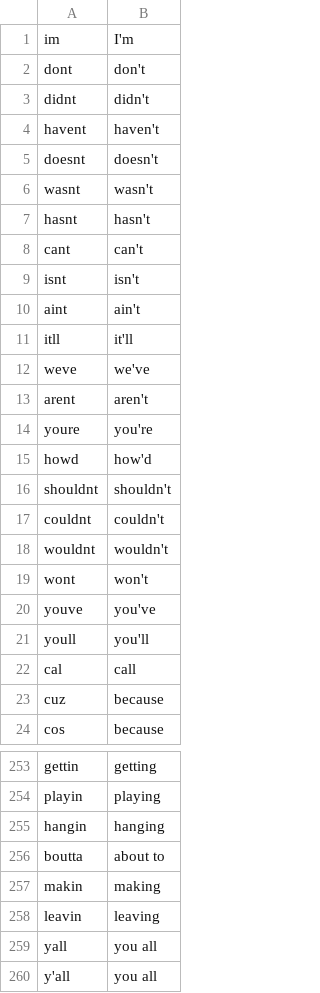
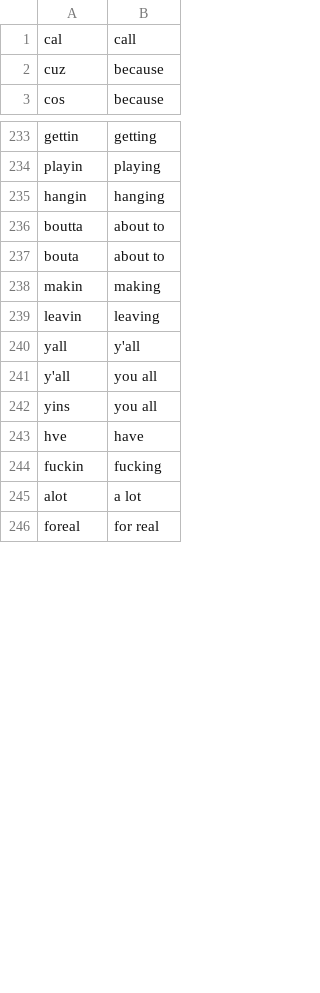
Before and after one commit to brannondorsey/exchatter, a CSV file: data/dictionaries/casual_misspellings.csv, drawn as a sheet; only a part is shown, gaps mark what is left out; the shorter side is filled out with more unchanged rows; the diff covers the shown part only.

```diff
--- a/data/dictionaries/casual_misspellings.csv
+++ b/data/dictionaries/casual_misspellings.csv
@@ -1,22 +1 @@
-im, I'm
-dont, don't
-didnt, didn't
-havent, haven't
-doesnt, doesn't
-wasnt, wasn't
-hasnt, hasn't
-cant, can't
-isnt, isn't
-aint, ain't
-itll, it'll
-weve, we've
-arent, aren't
-youre, you're
-howd, how'd
-shouldnt, shouldn't
-couldnt, couldn't
-wouldnt, wouldn't
-wont, won't
-youve, you've
-youll, you'll
 cal, call
@@ -256,5 +236,6 @@ hangin, hanging
 boutta, about to
+bouta, about to
 makin, making
 leavin, leaving
-yall, you all
+yall, y'all
 y'all, you all
```
Also changed, not shown: 57 added rows, 2 removed rows and 2 edited cells elsewhere in this file, data/dictionaries/text_acronyms.csv, 21 other files.
